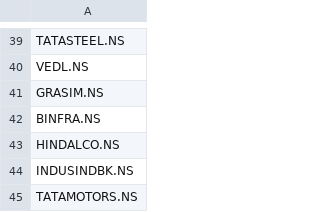
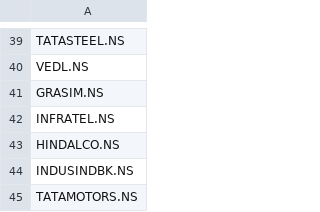
Before and after one commit to souviksamanta95/data, a CSV file: niftyticker.csv, drawn as a sheet; only a part is shown, gaps mark what is left out.

Commit message:
correction for bharti infratel

```diff
--- a/niftyticker.csv
+++ b/niftyticker.csv
@@ -41,3 +41,3 @@
 "GRASIM.NS"
-"BINFRA.NS"
+"INFRATEL.NS"
 "HINDALCO.NS"
```
